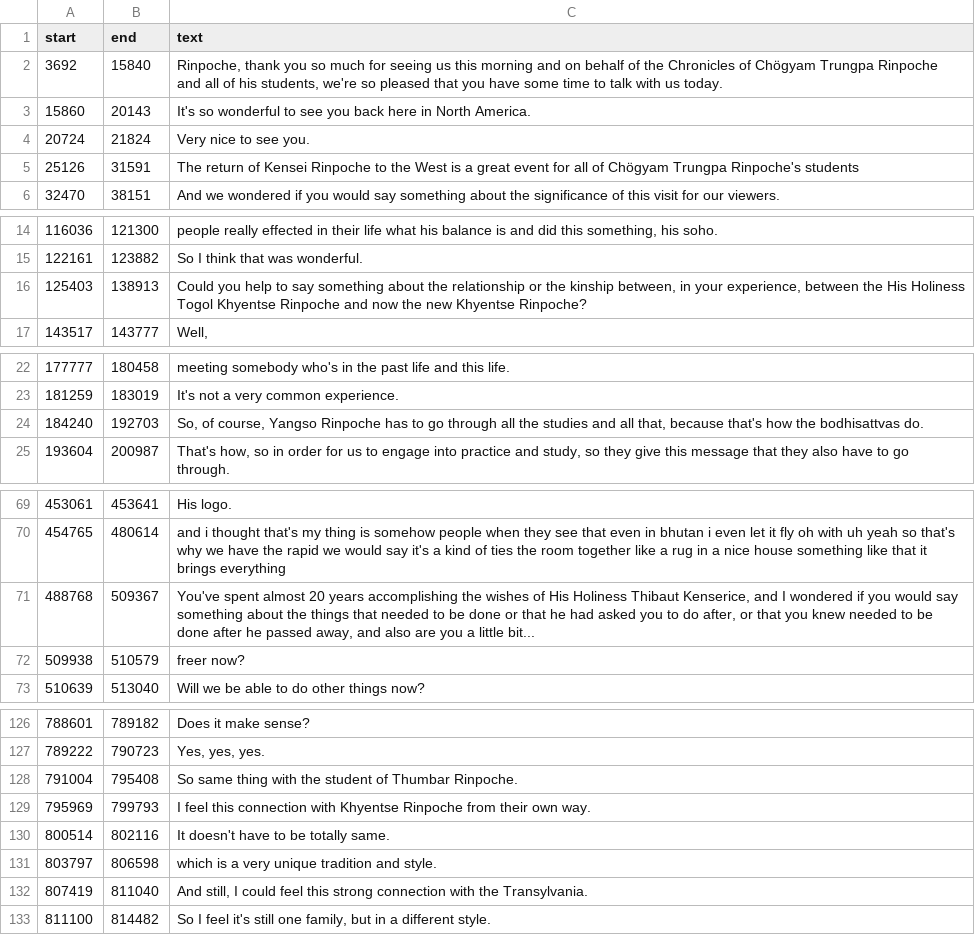
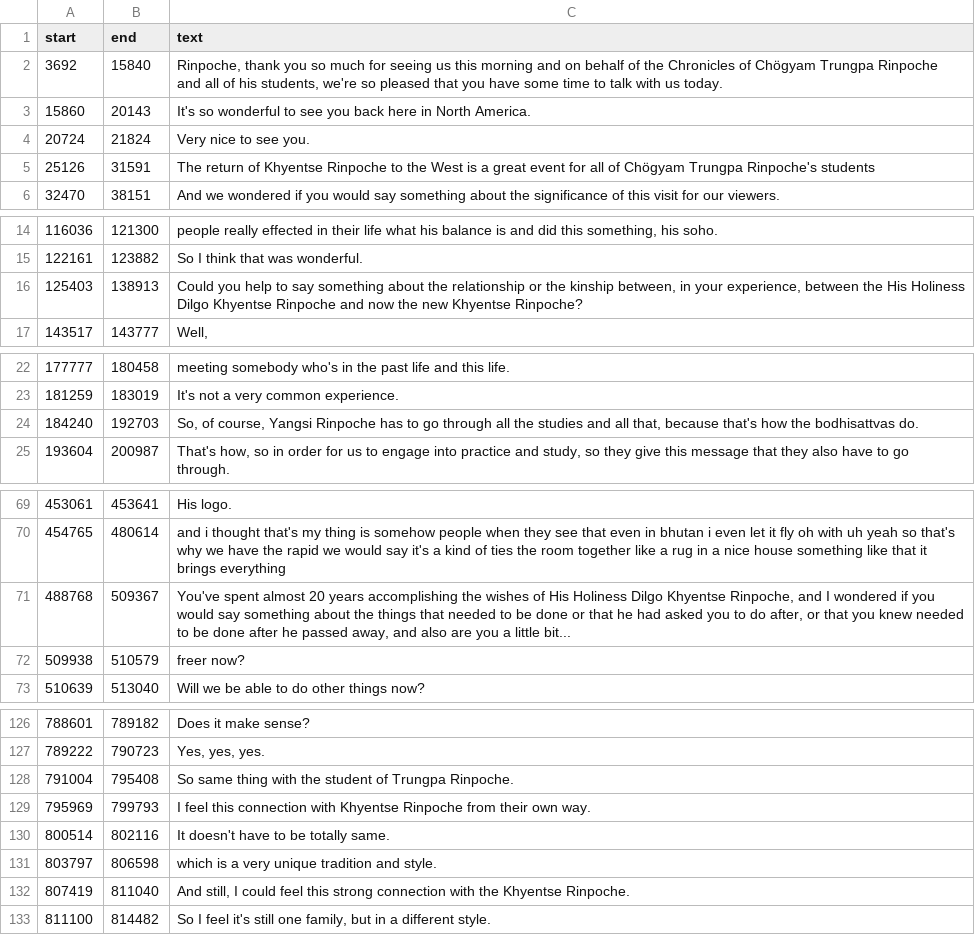
Before and after one commit to tsherabs/AI_rinpoche_transcription_extraction, a TSV file: raw/Interview_with_Chronicals/chronicles_interview_with_rabjam_rinpoche.tsv, drawn as a sheet; only a part is shown, gaps mark what is left out; the diff covers the shown part only.

```diff
--- a/raw/Interview_with_Chronicals/chronicles_interview_with_rabjam_rinpoche.tsv
+++ b/raw/Interview_with_Chronicals/chronicles_interview_with_rabjam_rinpoche.tsv
@@ -4,3 +4,3 @@ start	end	text
 20724	21824	Very nice to see you.
-25126	31591	The return of Kensei Rinpoche to the West is a great event for all of Chögyam Trungpa Rinpoche's students
+25126	31591	The return of Khyentse Rinpoche to the West is a great event for all of Chögyam Trungpa Rinpoche's students
 32470	38151	And we wondered if you would say something about the significance of this visit for our viewers.
@@ -15,3 +15,3 @@ start	end	text
 122161	123882	So I think that was wonderful.
-125403	138913	Could you help to say something about the relationship or the kinship between, in your experience, between the His Holiness Togol Khyentse Rinpoche and now the new Khyentse Rinpoche?
+125403	138913	Could you help to say something about the relationship or the kinship between, in your experience, between the His Holiness Dilgo Khyentse Rinpoche and now the new Khyentse Rinpoche?
 143517	143777	Well,
@@ -23,3 +23,3 @@ start	end	text
 181259	183019	It's not a very common experience.
-184240	192703	So, of course, Yangso Rinpoche has to go through all the studies and all that, because that's how the bodhisattvas do.
+184240	192703	So, of course, Yangsi Rinpoche has to go through all the studies and all that, because that's how the bodhisattvas do.
 193604	200987	That's how, so in order for us to engage into practice and study, so they give this message that they also have to go through.
@@ -70,3 +70,3 @@ start	end	text
 454765	480614	and i thought that's my thing is somehow people when they see that even in bhutan i even let it fly oh with uh yeah so that's why we have the rapid we would say it's a kind of ties the room together like a rug in a nice house something like that it brings everything
-488768	509367	You've spent almost 20 years accomplishing the wishes of His Holiness Thibaut Kenserice, and I wondered if you would say something about the things that needed to be done or that he had asked you to do after, or that you knew needed to be done after he passed away, and also are you a little bit...
+488768	509367	You've spent almost 20 years accomplishing the wishes of His Holiness Dilgo Khyentse Rinpoche, and I wondered if you would say something about the things that needed to be done or that he had asked you to do after, or that you knew needed to be done after he passed away, and also are you a little bit...
 509938	510579	freer now?
@@ -127,3 +127,3 @@ start	end	text
 789222	790723	Yes, yes, yes.
-791004	795408	So same thing with the student of Thumbar Rinpoche.
+791004	795408	So same thing with the student of Trungpa Rinpoche.
 795969	799793	I feel this connection with Khyentse Rinpoche from their own way.
@@ -131,3 +131,3 @@ start	end	text
 803797	806598	which is a very unique tradition and style.
-807419	811040	And still, I could feel this strong connection with the Transylvania.
+807419	811040	And still, I could feel this strong connection with the Khyentse Rinpoche.
 811100	814482	So I feel it's still one family, but in a different style.
```
Also changed, not shown: 1 edited cell elsewhere in this file, 4 other files.
